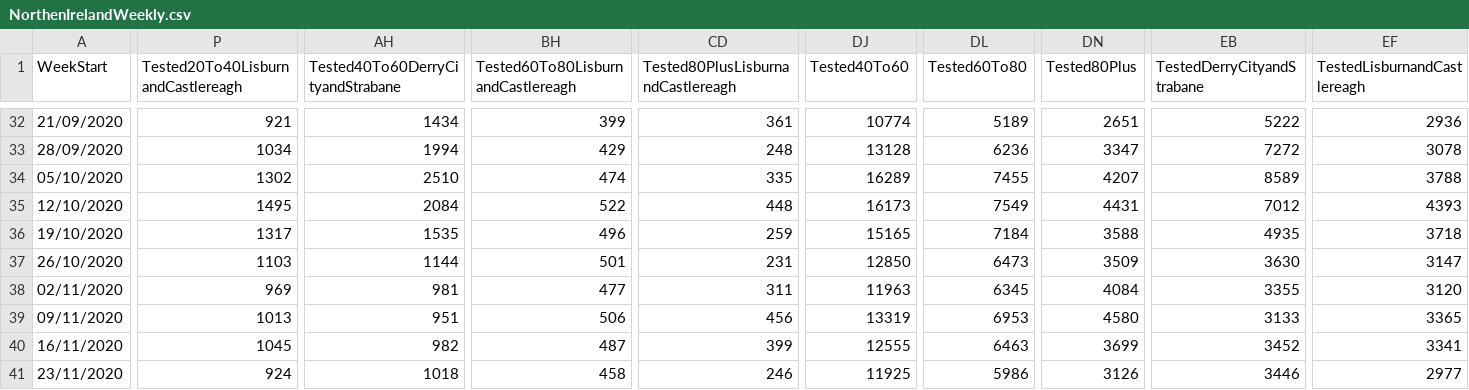
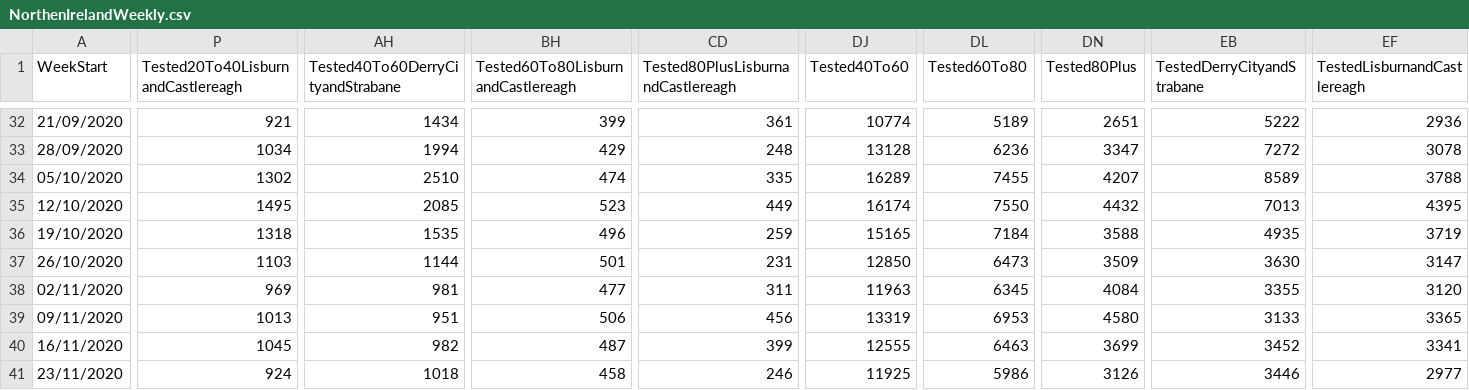
Before and after one commit to isag-covid19/covid19-dataextracts, a CSV file: NIWeekly/NorthenIrelandWeekly.csv, drawn as a sheet; only a part is shown, gaps mark what is left out; the diff covers the shown part only; the diff names each change by its address in the sheet, - before the commit and + after, or states it on an @@ line.

```diff
--- a/NIWeekly/NorthenIrelandWeekly.csv
+++ b/NIWeekly/NorthenIrelandWeekly.csv
-AH35 (Tested40To60DerryCityandStrabane): 2084
+AH35 (Tested40To60DerryCityandStrabane): 2085
-BH35: 522
+BH35: 523
-CD35: 448
+CD35: 449
-DJ35 (Tested40To60): 16173
+DJ35 (Tested40To60): 16174
-DL35 (Tested60To80): 7549
+DL35 (Tested60To80): 7550
-DN35 (Tested80Plus): 4431
+DN35 (Tested80Plus): 4432
-EB35 (TestedDerryCityandStrabane): 7012
+EB35 (TestedDerryCityandStrabane): 7013
-EF35 (TestedLisburnandCastlereagh): 4393
+EF35 (TestedLisburnandCastlereagh): 4395
-P36: 1317
+P36: 1318
-EF36 (TestedLisburnandCastlereagh): 3718
+EF36 (TestedLisburnandCastlereagh): 3719
```
Also changed, not shown: 32 edited cells elsewhere in this file, DailyEpidemiology/Days.csv, 1 other file.
